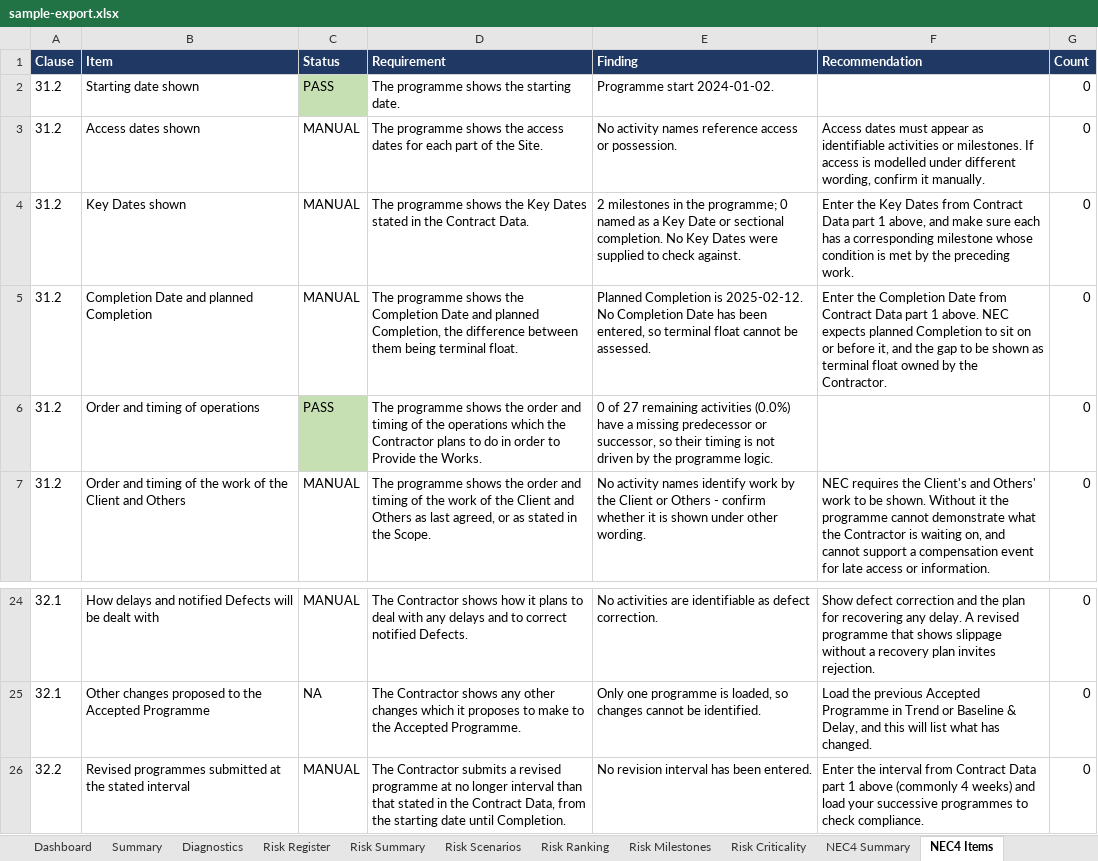
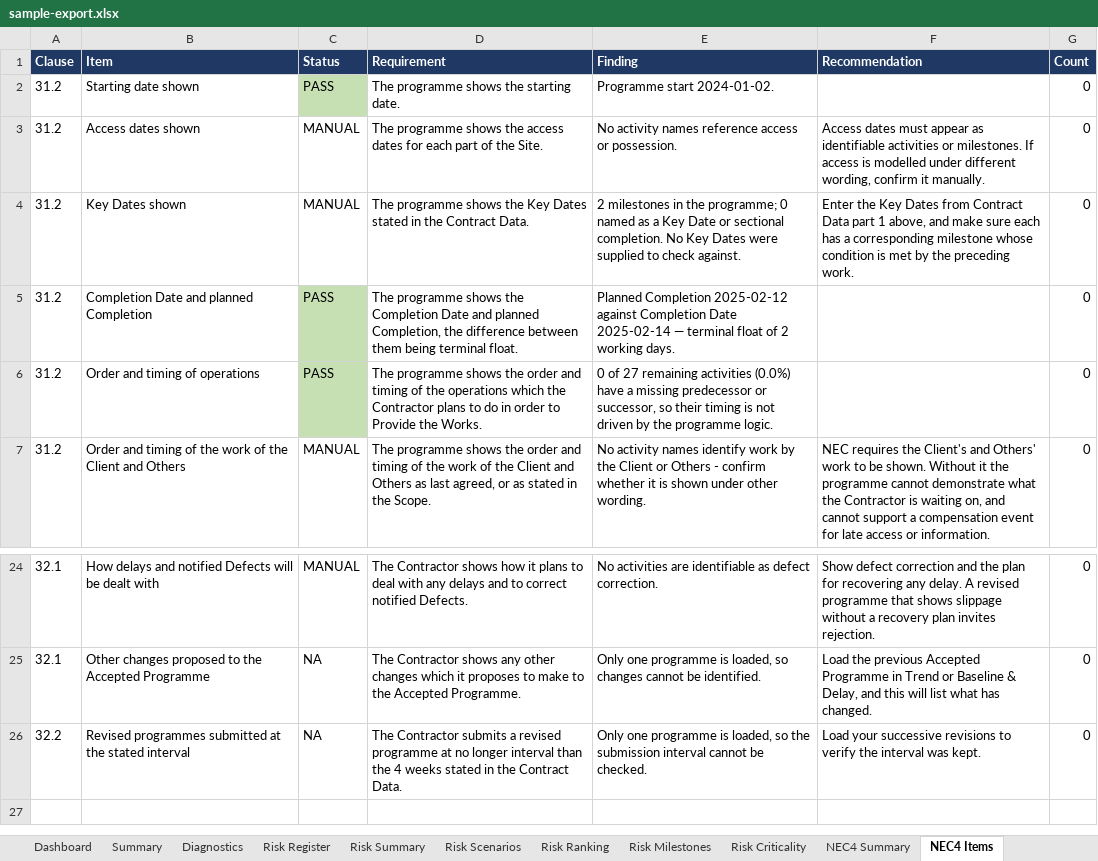
Before and after one commit to rauf007-fusion/rauf007-fusion.github.io, an Excel workbook: demo/demo-data/sample-export.xlsx, sheet NEC4 Items, drawn as a sheet; only a part is shown, gaps mark what is left out; values as stored, in another font and other column widths than the file's, no borders; the diff names each change by its address in the sheet, - before the commit and + after, or states it on an @@ line.

Commit message:
Refresh the P6 demo: NEC4 contract views (Key Dates, submissions, EW/PMI/CE registers, CE impact)

```diff
--- a/demo/demo-data/sample-export.xlsx (sheet NEC4 Items)
+++ b/demo/demo-data/sample-export.xlsx (sheet NEC4 Items)
-C5 (Status): MANUAL
+C5 (Status): PASS
-C5 fill: none
+C5 fill: #C6E0B4
-E5 (Finding): Planned Completion is 2025-02-12. No Completion Date has been entered, so terminal float cannot be assessed.
+E5 (Finding): Planned Completion 2025-02-12 against Completion Date 2025-02-14 — terminal float of 2 working days.
-F5 (Recommendation): Enter the Completion Date from Contract Data part 1 above. NEC expects planned Completion to sit on or before it, and the gap to be shown as terminal float owned by the Contractor.
+F5 (Recommendation): (empty)
-C26 (Status): MANUAL
+C26 (Status): NA
-D26 (Requirement): …interval than that stated in the Contract Data, from the starting date until Completion.
+D26 (Requirement): …interval than the 4 weeks stated in the Contract Data.
-E26 (Finding): No revision interval has been entered.
+E26 (Finding): Only one programme is loaded, so the submission interval cannot be checked.
-F26 (Recommendation): Enter the interval from Contract Data part 1 above (commonly 4 weeks) and load your successive programmes to check compliance.
+F26 (Recommendation): Load your successive revisions to verify the interval was kept.
```
Also changed, not shown: sheet Insight Evidence, sheet Insights, sheet NEC4 Summary, sheet Dashboard, sheet Risk Summary, demo/demo-data/sample-update-workbook.xlsx, 22 other files.
